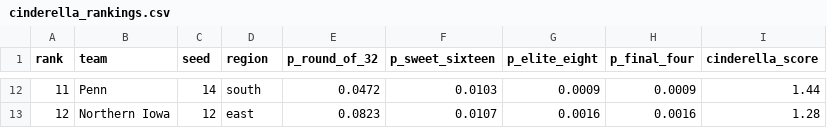
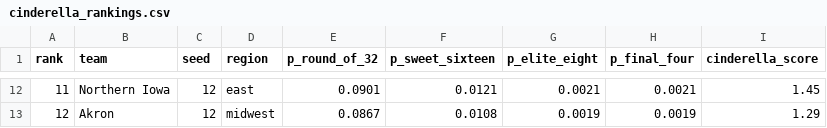
Before and after one commit to sfgray26/CBB_Betting, a CSV file: outputs/tournament_2026/cinderella_rankings.csv, drawn as a sheet; only a part is shown, gaps mark what is left out; the diff covers the shown part only.

```diff
--- a/outputs/tournament_2026/cinderella_rankings.csv
+++ b/outputs/tournament_2026/cinderella_rankings.csv
@@ -12,2 +12,2 @@ rank,team,seed,region,p_round_of_32,p_sweet_sixteen,p_elite_eight,p_final_four,c
-11,Penn,14,south,0.0472,0.0103,0.0009,0.0009,1.44
-12,Northern Iowa,12,east,0.0823,0.0107,0.0016,0.0016,1.28
+11,Northern Iowa,12,east,0.0901,0.0121,0.0021,0.0021,1.45
+12,Akron,12,midwest,0.0867,0.0108,0.0019,0.0019,1.29
```
Also changed, not shown: 56 edited cells elsewhere in this file, outputs/tournament_2026/championship_probs.csv, outputs/tournament_2026/final_four_probs.csv, 6 other files.
